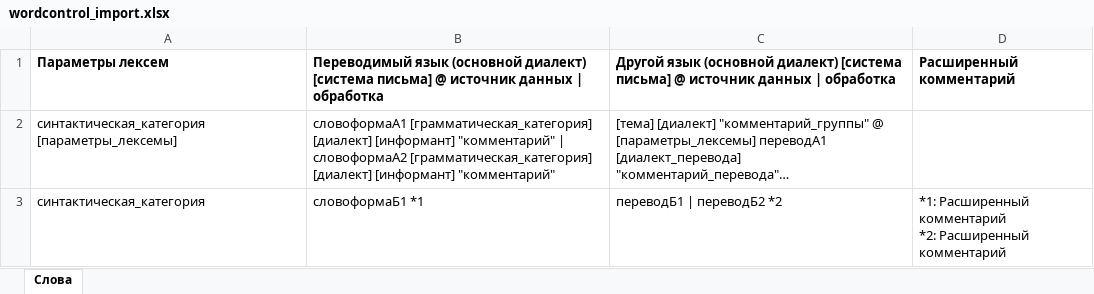
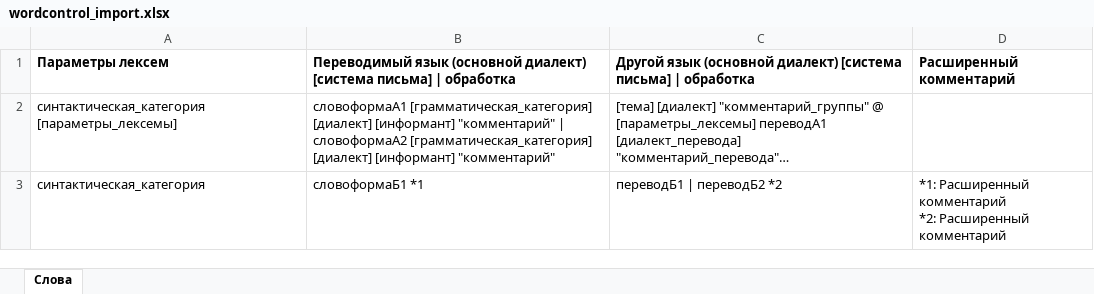
Before and after one commit to krom-attic/wordcontrol_old, an Excel workbook: docs/wordcontrol_import.xlsx, sheet Слова, drawn as a sheet; long unchanged cells end in …; values as stored, in another font and other column widths than the file's, no borders; the diff names each change by its address in the sheet, - before the commit and + after, or states it on an @@ line.

```diff
--- a/docs/wordcontrol_import.xlsx (sheet Слова)
+++ b/docs/wordcontrol_import.xlsx (sheet Слова)
-B1: …[система письма] @ источник данных | обработка
+B1: …[система письма] | обработка
-C1: …[система письма] @ источник данных | обработка
+C1: …[система письма] | обработка
```
Also changed, not shown: 7 other files.
